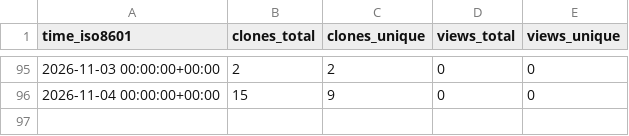
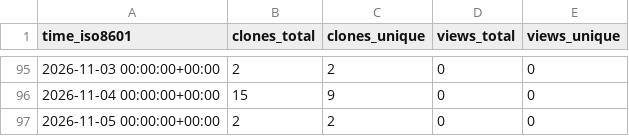
Before and after one commit to Kbasoya07/lawRAG, a CSV file: Kbasoya07/lawRAG/ghrs-data/views_clones_aggregate.csv, drawn as a sheet; only a part is shown, gaps mark what is left out.

```diff
--- a/Kbasoya07/lawRAG/ghrs-data/views_clones_aggregate.csv
+++ b/Kbasoya07/lawRAG/ghrs-data/views_clones_aggregate.csv
@@ -96 +96,2 @@ time_iso8601,clones_total,clones_unique,views_total,views_unique
 2026-11-04 00:00:00+00:00,15,9,0,0
+2026-11-05 00:00:00+00:00,2,2,0,0
```
Also changed, not shown: 1 other file.
